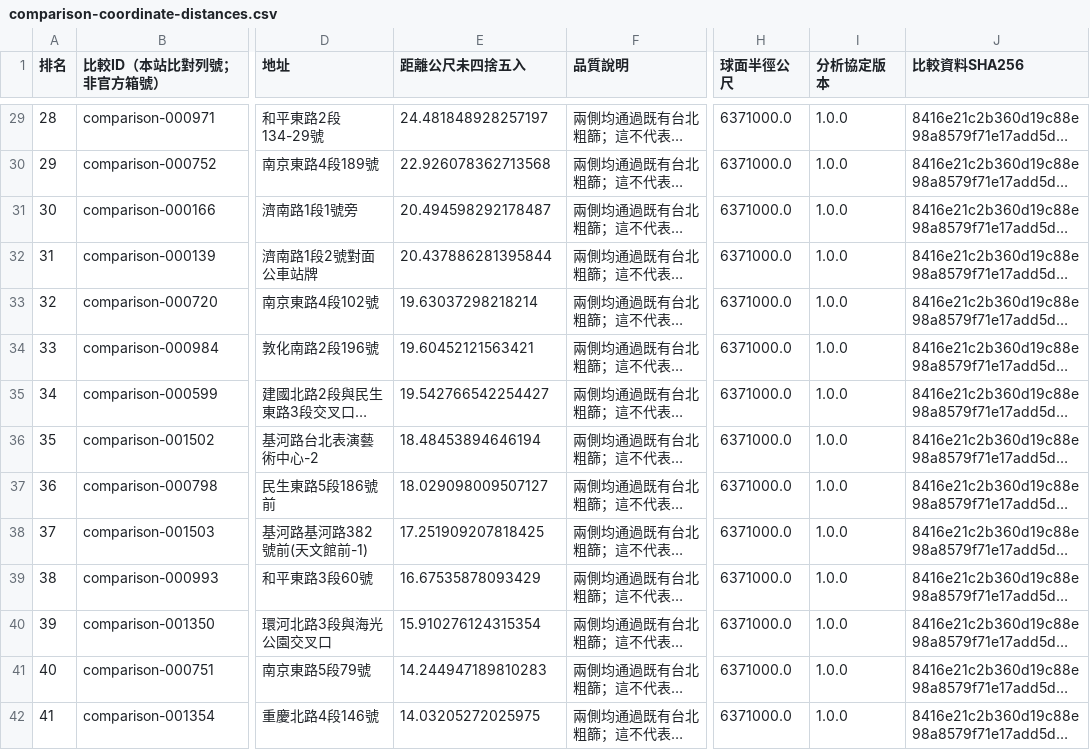
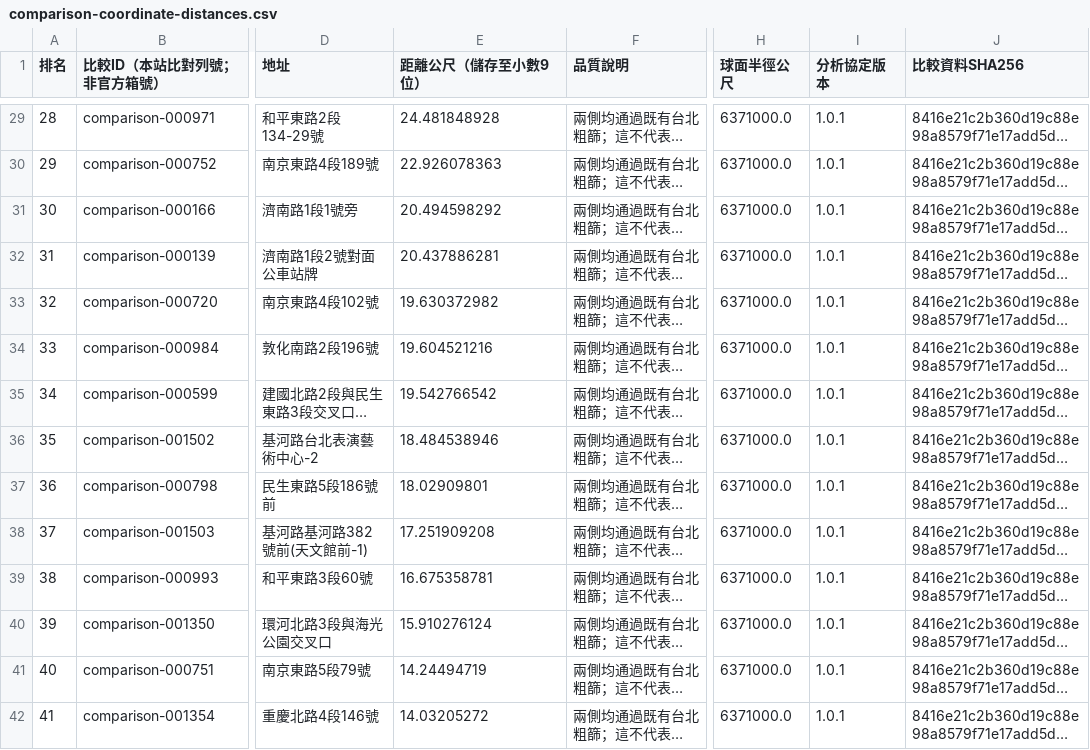
Before and after one commit to bangyuwen/taipei-city-lab, a CSV file: sites/taipei-waste-lab/dist/data/comparison-coordinate-distances.csv, drawn as a sheet; only a part is shown, gaps mark what is left out; long unchanged cells end in …; the diff covers the shown part only; the diff names each change by its address in the sheet, - before the commit and + after, or states it on an @@ line.

```diff
--- a/sites/taipei-waste-lab/dist/data/comparison-coordinate-distances.csv
+++ b/sites/taipei-waste-lab/dist/data/comparison-coordinate-distances.csv
-E1: 距離公尺未四捨五入
+E1: 距離公尺（儲存至小數9位）
-E29 (距離公尺（儲存至小數9位）): 24.481848928257197
+E29 (距離公尺（儲存至小數9位）): 24.481848928
-I29:I42 (分析協定版本): 1.0.0
+I29:I42 (分析協定版本): 1.0.1
-E30 (距離公尺（儲存至小數9位）): 22.926078362713568
+E30 (距離公尺（儲存至小數9位）): 22.926078363
-E31 (距離公尺（儲存至小數9位）): 20.494598292178487
+E31 (距離公尺（儲存至小數9位）): 20.494598292
-E32 (距離公尺（儲存至小數9位）): 20.437886281395844
+E32 (距離公尺（儲存至小數9位）): 20.437886281
-E33 (距離公尺（儲存至小數9位）): 19.63037298218214
+E33 (距離公尺（儲存至小數9位）): 19.630372982
-E34 (距離公尺（儲存至小數9位）): 19.60452121563421
+E34 (距離公尺（儲存至小數9位）): 19.604521216
-E35 (距離公尺（儲存至小數9位）): 19.542766542254427
+E35 (距離公尺（儲存至小數9位）): 19.542766542
-E36 (距離公尺（儲存至小數9位）): 18.48453894646194
+E36 (距離公尺（儲存至小數9位）): 18.484538946
-E37 (距離公尺（儲存至小數9位）): 18.029098009507127
+E37 (距離公尺（儲存至小數9位）): 18.02909801
-E38 (距離公尺（儲存至小數9位）): 17.251909207818425
+E38 (距離公尺（儲存至小數9位）): 17.251909208
-E39 (距離公尺（儲存至小數9位）): 16.67535878093429
+E39 (距離公尺（儲存至小數9位）): 16.675358781
-E40 (距離公尺（儲存至小數9位）): 15.910276124315354
+E40 (距離公尺（儲存至小數9位）): 15.910276124
-E41 (距離公尺（儲存至小數9位）): 14.244947189810283
+E41 (距離公尺（儲存至小數9位）): 14.24494719
-E42 (距離公尺（儲存至小數9位）): 14.03205272025975
+E42 (距離公尺（儲存至小數9位）): 14.03205272
```
Also changed, not shown: 122 edited cells elsewhere in this file, 19 other files.
